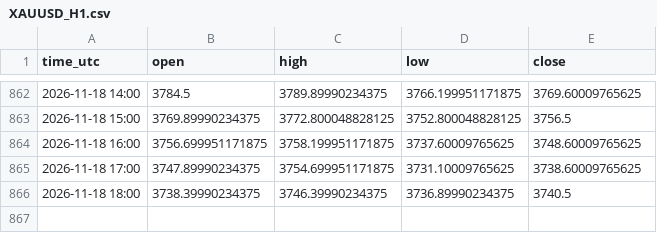
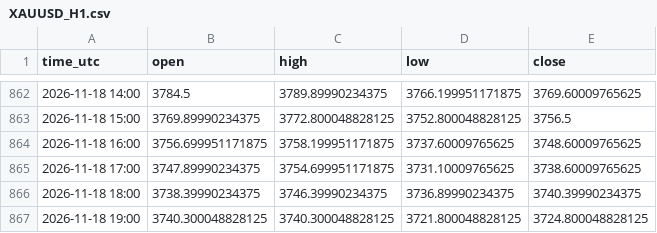
Before and after one commit to jarbays00001/fx-data, a CSV file: data/XAUUSD_H1.csv, drawn as a sheet; only a part is shown, gaps mark what is left out.

```diff
--- a/data/XAUUSD_H1.csv
+++ b/data/XAUUSD_H1.csv
@@ -865,2 +865,3 @@ time_utc,open,high,low,close
 2026-11-18 17:00,3747.89990234375,3754.699951171875,3731.10009765625,3738.60009765625
-2026-11-18 18:00,3738.39990234375,3746.39990234375,3736.89990234375,3740.5
+2026-11-18 18:00,3738.39990234375,3746.39990234375,3736.89990234375,3740.39990234375
+2026-11-18 19:00,3740.300048828125,3740.300048828125,3721.800048828125,3724.800048828125
```
Also changed, not shown: data/AUDJPY_H1.csv, data/AUDNZD_H1.csv, 28 other files.
